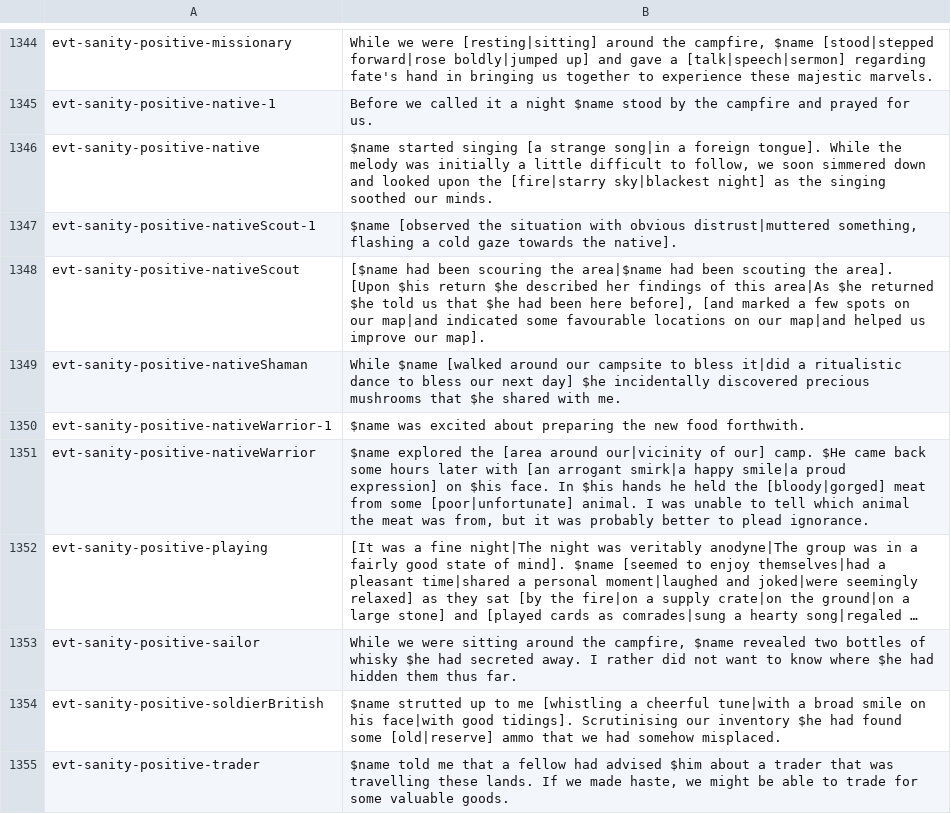
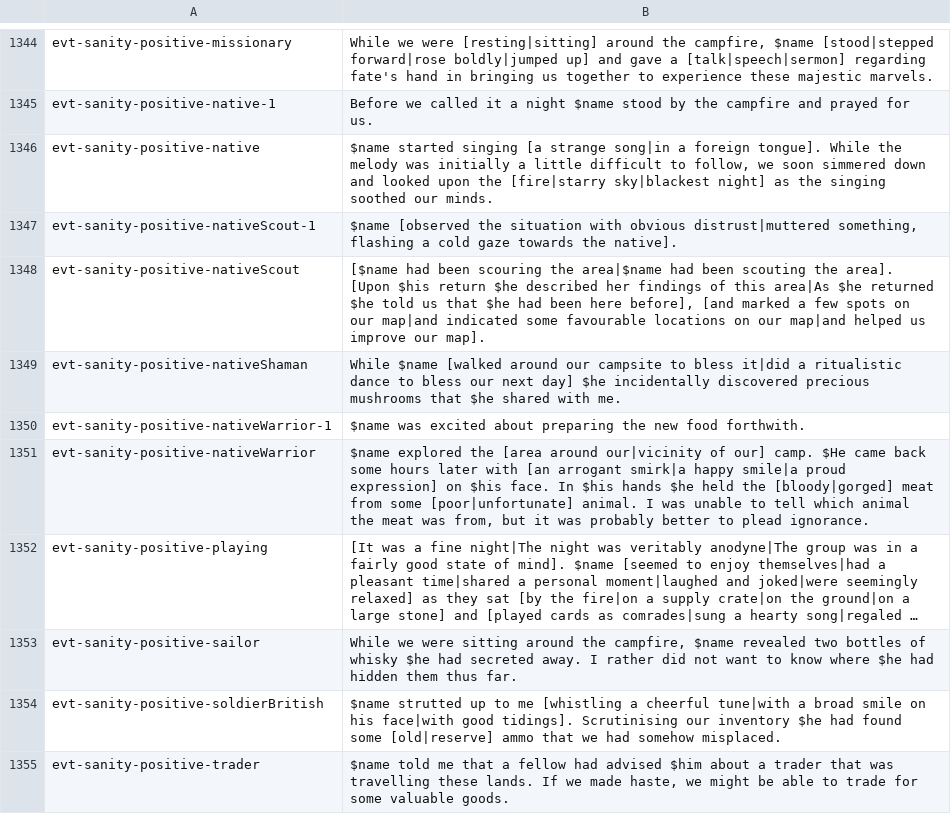
Before and after one commit to Maschinen-Mensch/curiousexpedition, a CSV file: tce_texts.csv, drawn as a sheet; only a part is shown, gaps mark what is left out; long unchanged cells end in …; the diff names each change by its address in the sheet, - before the commit and + after, or states it on an @@ line.

```diff
--- a/tce_texts.csv
+++ b/tce_texts.csv
-B1351: …$his hands he held the…
+B1351: …$his hands $he held the…
```
Also changed, not shown: 3 other files.
